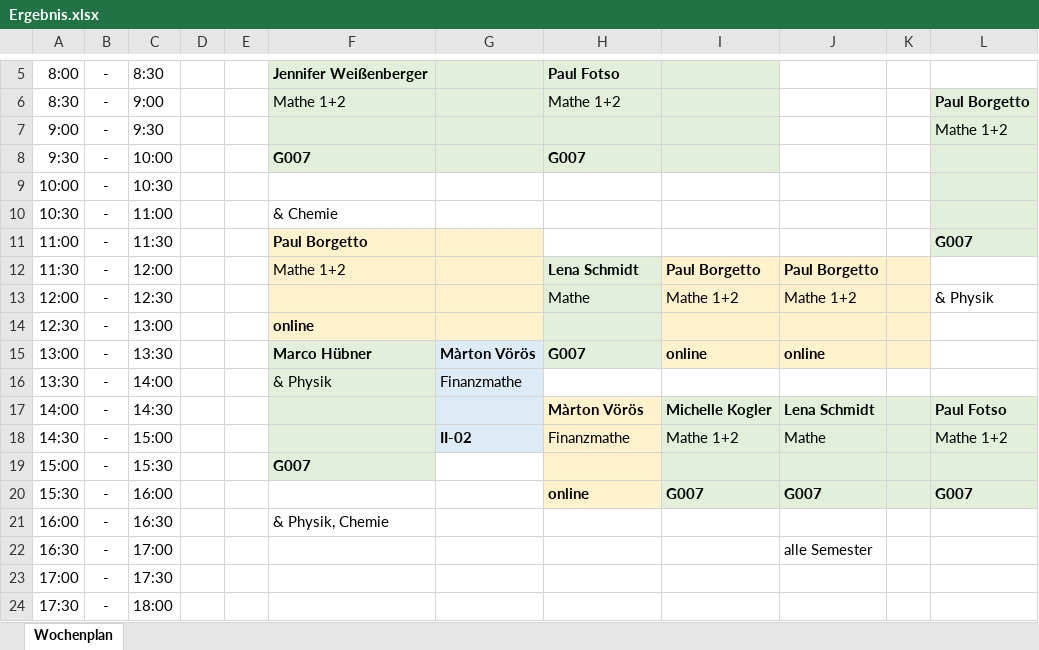
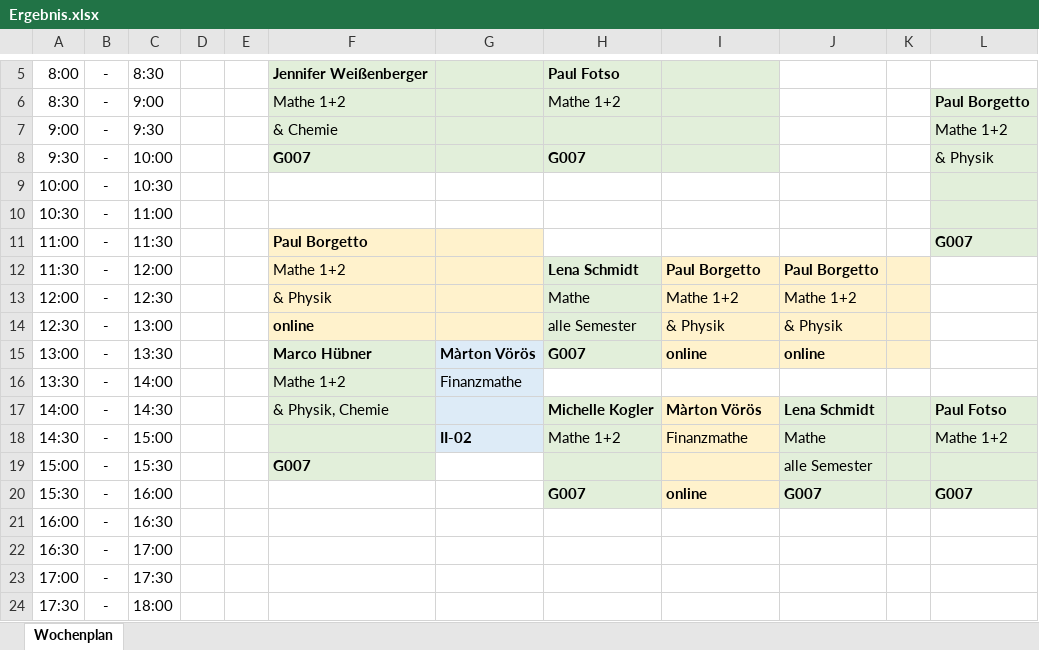
Before and after one commit to joschrag/helpdesk-planner, an Excel workbook: Ergebnis.xlsx, sheet Wochenplan, drawn as a sheet; only a part is shown, gaps mark what is left out; values as stored, in another font and other column widths than the file's, no borders; charts and pictures not drawn; the diff names each change by its address in the sheet, - before the commit and + after, or states it on an @@ line.

Commit message:
Updated plan

```diff
--- a/Ergebnis.xlsx (sheet Wochenplan)
+++ b/Ergebnis.xlsx (sheet Wochenplan)
-F7: (empty)
+F7: & Chemie
-L8: (empty)
+L8: & Physik
-F10: & Chemie
+F10: (empty)
-F13: (empty)
+F13: & Physik
-L13: & Physik
+L13: (empty)
-H14: (empty)
+H14: alle Semester
-I14: (empty)
+I14: & Physik
-J14: (empty)
+J14: & Physik
-F16: & Physik
+F16: Mathe 1+2
-F17: (empty)
+F17: & Physik, Chemie
-H17: Màrton Vörös
+H17: Michelle Kogler
-H17:H20 fill: #FFF2CC
+H17:H20 fill: #E2EFDA
-I17: Michelle Kogler
+I17: Màrton Vörös
-I17:I20 fill: #E2EFDA
+I17:I20 fill: #FFF2CC
-H18: Finanzmathe
+H18: Mathe 1+2
-I18: Mathe 1+2
+I18: Finanzmathe
-J19: (empty)
+J19: alle Semester
-H20: online
+H20: G007
-I20: G007
+I20: online
-F21: & Physik, Chemie
+F21: (empty)
-J22: alle Semester
+J22: (empty)
```
